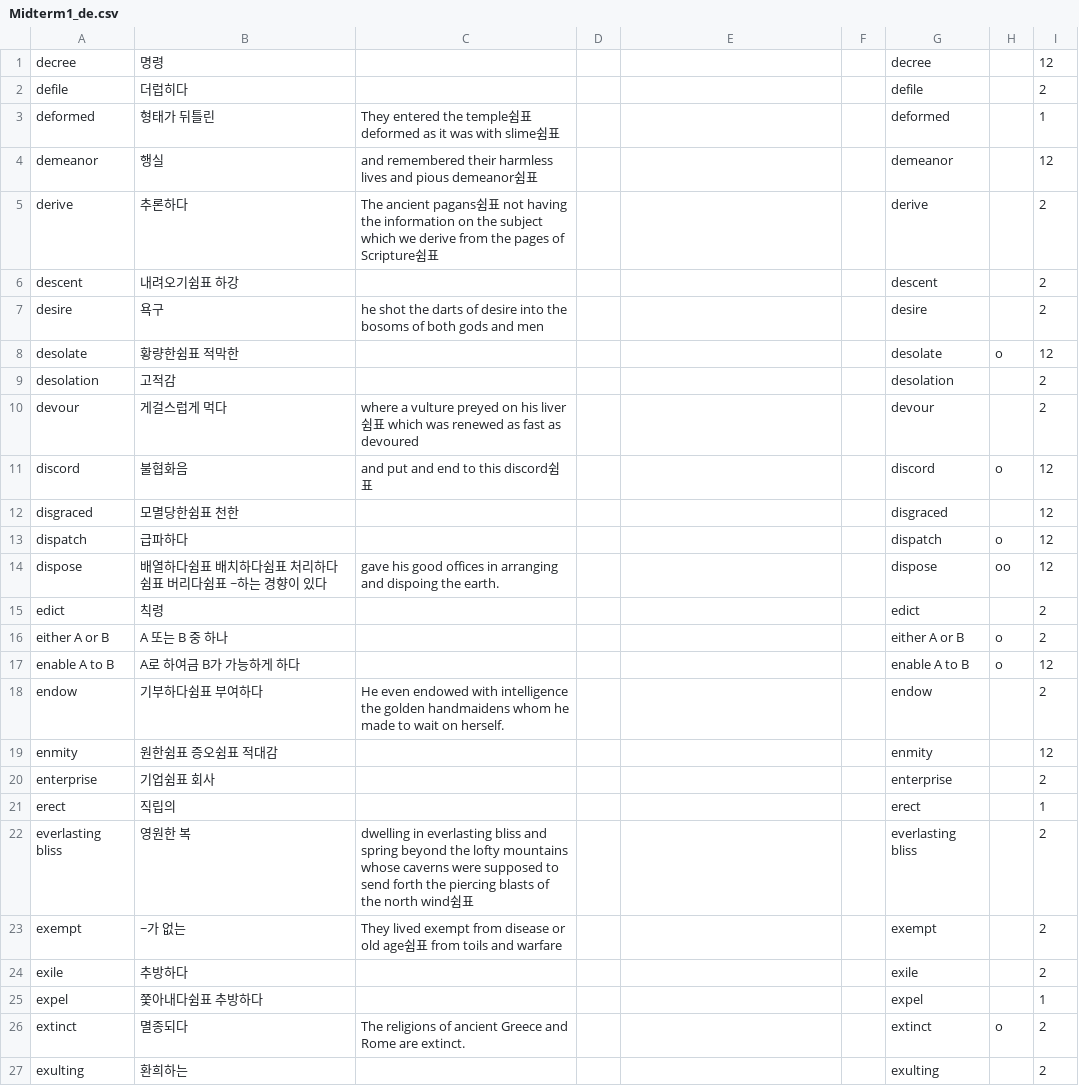
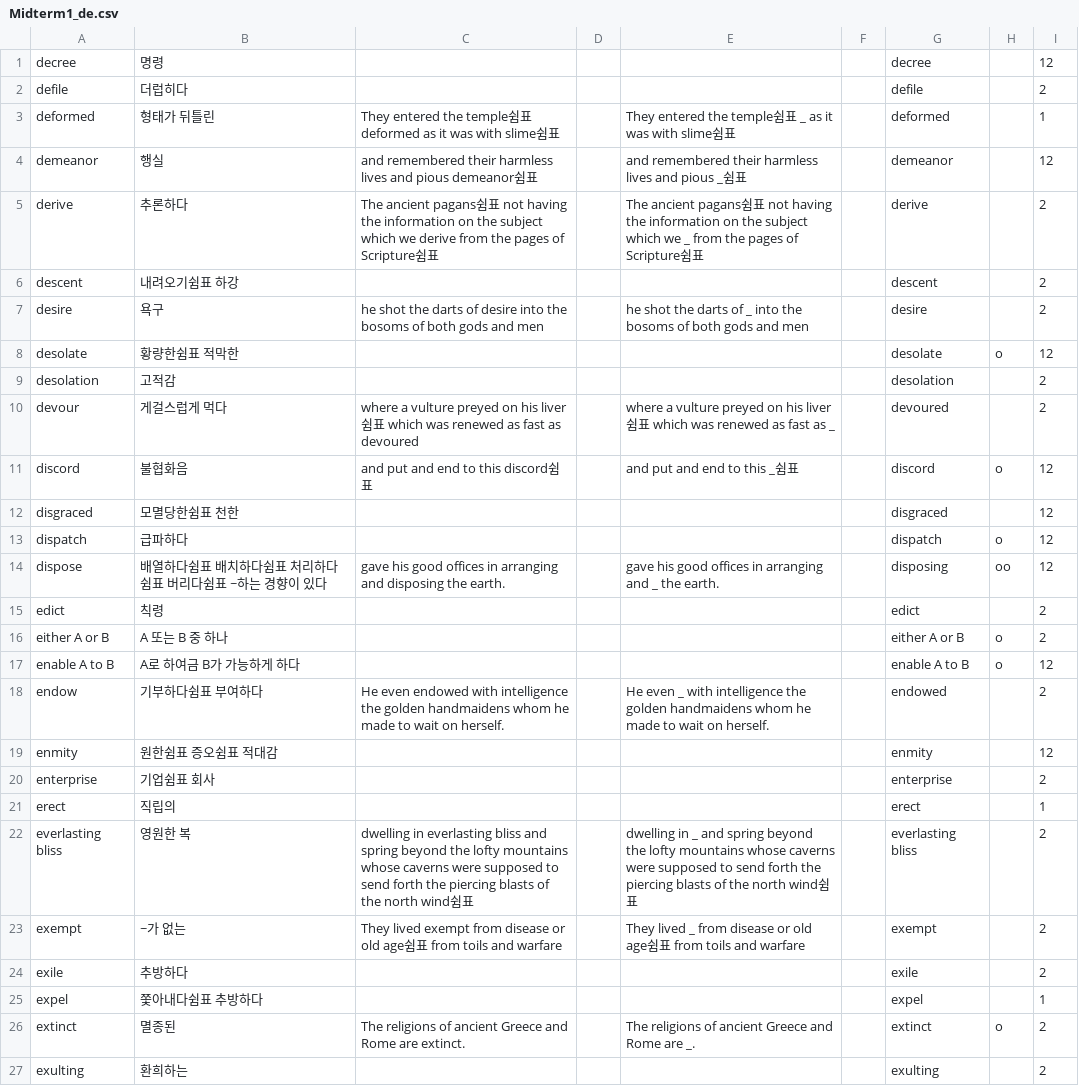
Before and after one commit to opal2718/english_words, a CSV file: csvs/Midterm1_de.csv, drawn as a sheet.

```diff
--- a/csvs/Midterm1_de.csv
+++ b/csvs/Midterm1_de.csv
@@ -2,14 +2,14 @@
 defile,더럽히다,,,,,defile,,2
-deformed,형태가 뒤틀린,They entered the temple쉼표 deformed as it was with slime쉼표,,,,deformed,,1
-demeanor,행실,and remembered their harmless lives and pious demeanor쉼표,,,,demeanor,,12
-derive,추론하다,The ancient pagans쉼표 not having the information on the subject which we derive from the pages of Scripture쉼표,,,,derive,,2
+deformed,형태가 뒤틀린,They entered the temple쉼표 deformed as it was with slime쉼표,,They entered the temple쉼표 _ as it was with slime쉼표,,deformed,,1
+demeanor,행실,and remembered their harmless lives and pious demeanor쉼표,,and remembered their harmless lives and pious _쉼표,,demeanor,,12
+derive,추론하다,The ancient pagans쉼표 not having the information on the subject which we derive from the pages of Scripture쉼표,,The ancient pagans쉼표 not having the information on the subject which we _ from the pages of Scripture쉼표,,derive,,2
 descent,내려오기쉼표 하강,,,,,descent,,2
-desire,욕구,he shot the darts of desire into the bosoms of both gods and men,,,,desire,,2
+desire,욕구,he shot the darts of desire into the bosoms of both gods and men,,he shot the darts of _ into the bosoms of both gods and men,,desire,,2
 desolate,황량한쉼표 적막한,,,,,desolate,o,12
 desolation,고적감,,,,,desolation,,2
-devour,게걸스럽게 먹다,where a vulture preyed on his liver쉼표 which was renewed as fast as devoured,,,,devour,,2
-discord,불협화음,and put and end to this discord쉼표,,,,discord,o,12
+devour,게걸스럽게 먹다,where a vulture preyed on his liver쉼표 which was renewed as fast as devoured,,where a vulture preyed on his liver쉼표 which was renewed as fast as _,,devoured,,2
+discord,불협화음,and put and end to this discord쉼표,,and put and end to this _쉼표,,discord,o,12
 disgraced,모멸당한쉼표 천한,,,,,disgraced,,12
 dispatch,급파하다,,,,,dispatch,o,12
-dispose,배열하다쉼표 배치하다쉼표 처리하다쉼표 버리다쉼표 ~하는 경향이 있다,gave his good offices in arranging and dispoing the earth.,,,,dispose,oo,12
+dispose,배열하다쉼표 배치하다쉼표 처리하다쉼표 버리다쉼표 ~하는 경향이 있다,gave his good offices in arranging and disposing the earth.,,gave his good offices in arranging and _ the earth.,,disposing,oo,12
 edict,칙령,,,,,edict,,2
@@ -17,3 +17,3 @@ either A or B,A 또는 B 중 하나,,,,,either A or B,o,2
 enable A to B,A로 하여금 B가 가능하게 하다,,,,,enable A to B,o,12
-endow,기부하다쉼표 부여하다,He even endowed with intelligence the golden handmaidens whom he made to wait on herself.,,,,endow,,2
+endow,기부하다쉼표 부여하다,He even endowed with intelligence the golden handmaidens whom he made to wait on herself.,,He even _ with intelligence the golden handmaidens whom he made to wait on herself.,,endowed,,2
 enmity,원한쉼표 증오쉼표 적대감,,,,,enmity,,12
@@ -21,7 +21,7 @@ enterprise,기업쉼표 회사,,,,,enterprise,,2
 erect,직립의,,,,,erect,,1
-everlasting bliss,영원한 복,dwelling in everlasting bliss and spring beyond the lofty mountains whose caverns were supposed to send forth the piercing blasts of the north wind쉼표,,,,everlasting bliss,,2
-exempt,~가 없는,They lived exempt from disease or old age쉼표 from toils and warfare,,,,exempt,,2
+everlasting bliss,영원한 복,dwelling in everlasting bliss and spring beyond the lofty mountains whose caverns were supposed to send forth the piercing blasts of the north wind쉼표,,dwelling in _ and spring beyond the lofty mountains whose caverns were supposed to send forth the piercing blasts of the north wind쉼표,,everlasting bliss,,2
+exempt,~가 없는,They lived exempt from disease or old age쉼표 from toils and warfare,,They lived _ from disease or old age쉼표 from toils and warfare,,exempt,,2
 exile,추방하다,,,,,exile,,2
 expel,쫓아내다쉼표 추방하다,,,,,expel,,1
-extinct,멸종되다,The religions of ancient Greece and Rome are extinct.,,,,extinct,o,2
+extinct,멸종된,The religions of ancient Greece and Rome are extinct.,,The religions of ancient Greece and Rome are _.,,extinct,o,2
 exulting,환희하는,,,,,exulting,,2
```
Also changed, not shown: csvs/Midterm1_f2n.csv, csvs/Midterm1_opq.csv, 4 other files.
